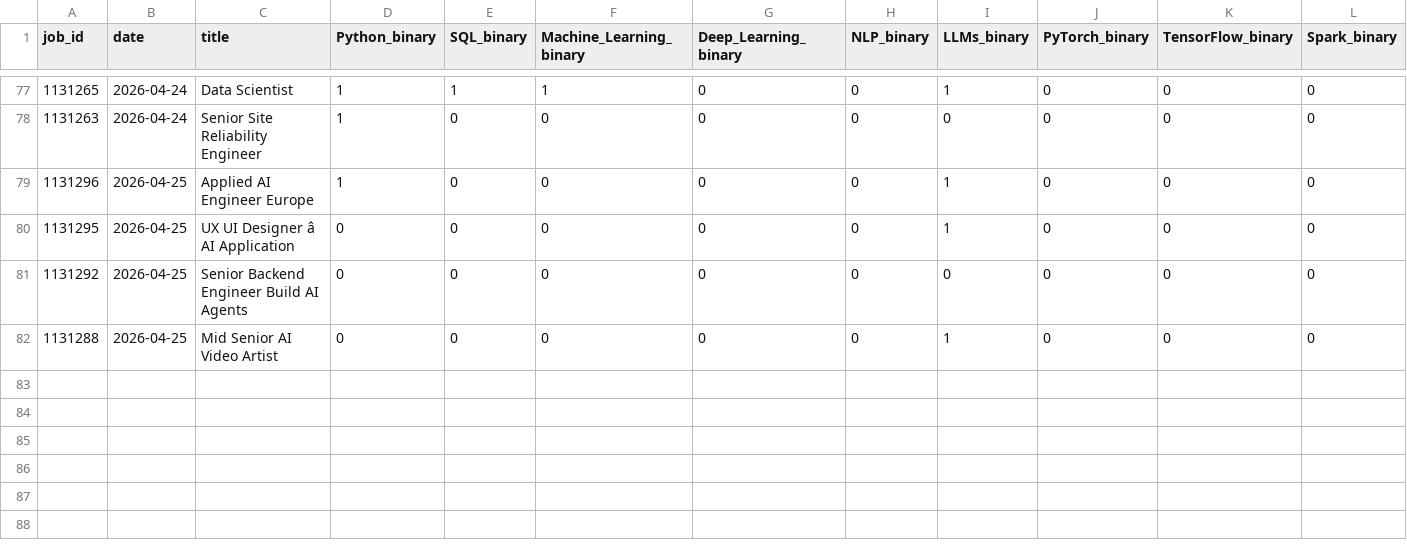
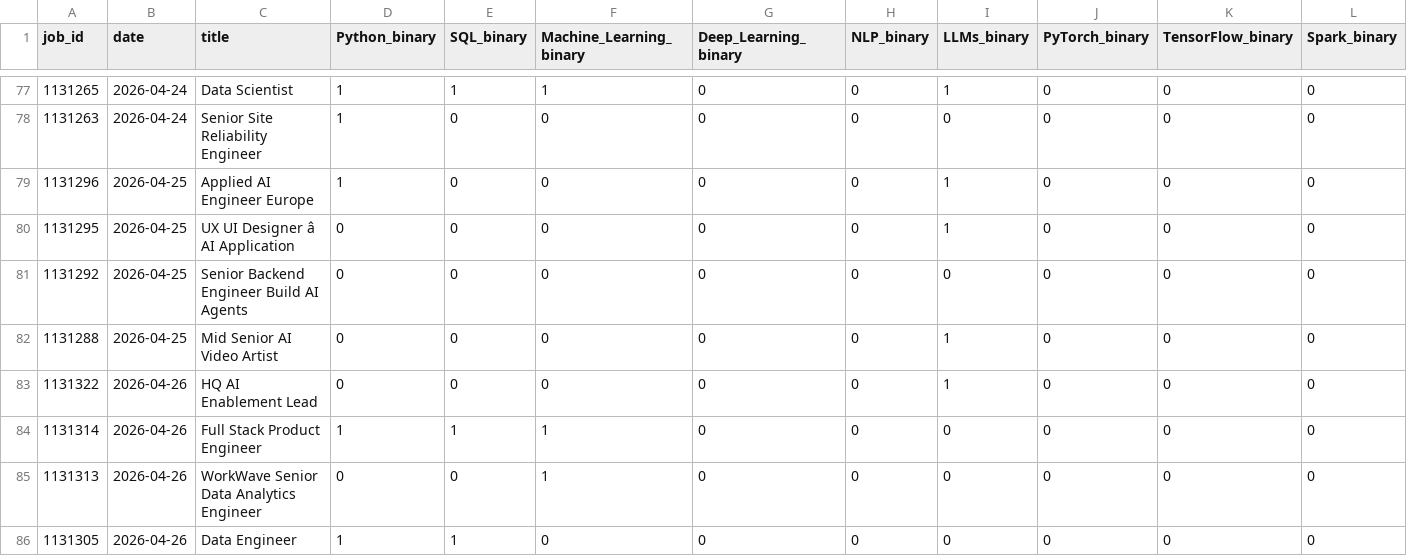
Before and after one commit to bence-szabo-git/Skill-Tracker-Data-Science, a CSV file: skills_data.csv, drawn as a sheet; only a part is shown, gaps mark what is left out; rows hold the shown columns only; the diff names each change by its address in the sheet, - before the commit and + after, or states it on an @@ line.

```diff
--- a/skills_data.csv
+++ b/skills_data.csv
+row 83: 1131322 | 2026-04-26 | HQ AI Enablement Lead | 0 | 0 | 0 | 0 | 0 | 1 | 0 | 0 | 0
+row 84: 1131314 | 2026-04-26 | Full Stack Product Engineer | 1 | 1 | 1 | 0 | 0 | 0 | 0 | 0 | 0
+row 85: 1131313 | 2026-04-26 | WorkWave Senior Data Analytics Engineer | 0 | 0 | 1 | 0 | 0 | 0 | 0 | 0 | 0
+row 86: 1131305 | 2026-04-26 | Data Engineer | 1 | 1 | 0 | 0 | 0 | 0 | 0 | 0 | 0
```
Also changed, not shown: 1 other file.
